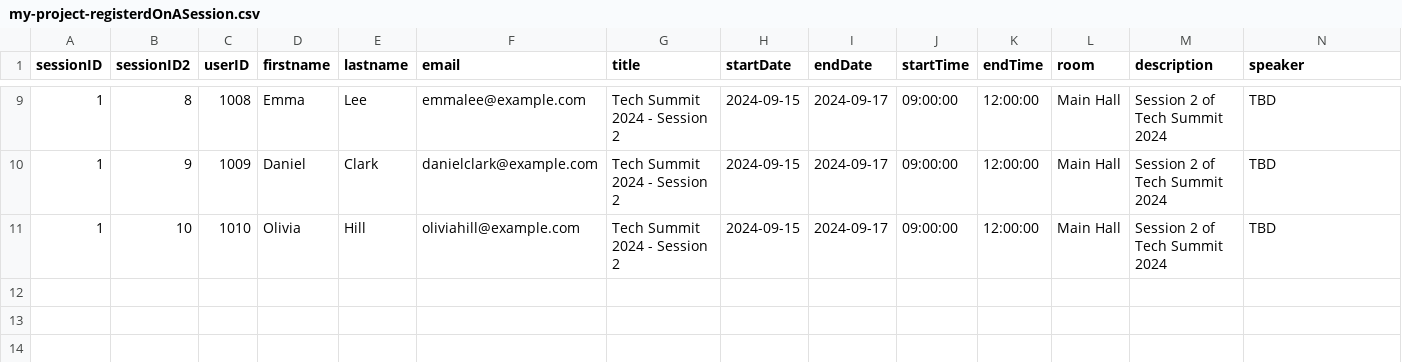
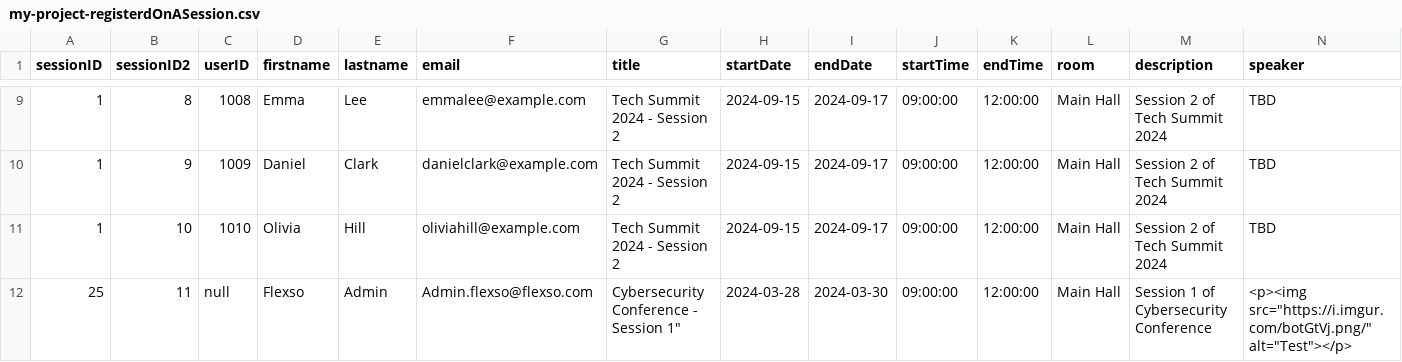
Before and after one commit to flexso-hogent/P2BS_2324_Aalst, a CSV file: db/csv/my-project-registerdOnASession.csv, drawn as a sheet; only a part is shown, gaps mark what is left out; rows hold the shown columns only; the diff names each change by its address in the sheet, - before the commit and + after, or states it on an @@ line.

Commit message:
past session toegevoegd test

```diff
--- a/db/csv/my-project-registerdOnASession.csv
+++ b/db/csv/my-project-registerdOnASession.csv
+row 12: 25 | 11 | null | Flexso | Admin | Admin.flexso@flexso.com | Cybersecurity Conference - Session 1" | 2024-03-28 | 2024-03-30 | 09:00:00 | 12:00:00 | Main Hall | Session 1 of Cybersecurity Conference | <p><img src="https://i.imgur.com/botGtVj.png/" alt="Test"></p>
```
